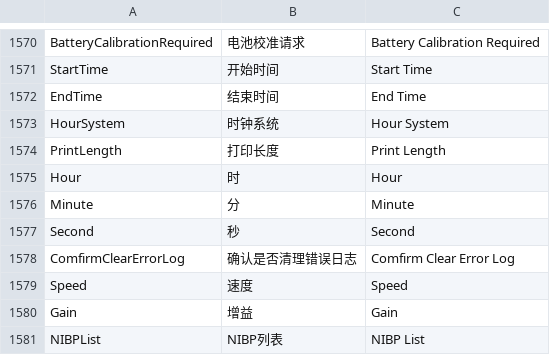
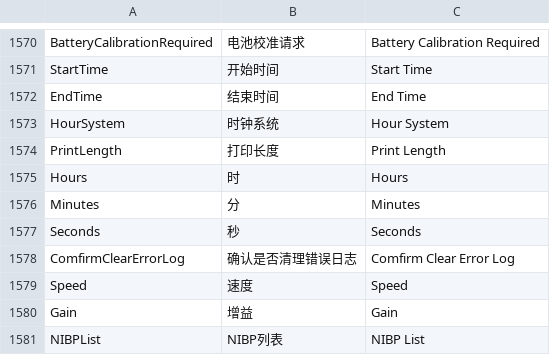
Before and after one commit to 519984307/Appciton, a CSV file: nPM/locale/locale.csv, drawn as a sheet; only a part is shown, gaps mark what is left out.

```diff
--- a/nPM/locale/locale.csv
+++ b/nPM/locale/locale.csv
@@ -1574,5 +1574,5 @@ HourSystem,时钟系统,Hour System
 PrintLength,打印长度,Print Length
-Hour,时,Hour
-Minute,分,Minute
-Second,秒,Second
+Hours,时,Hours
+Minutes,分,Minutes
+Seconds,秒,Seconds
 ComfirmClearErrorLog,确认是否清理错误日志,Comfirm Clear Error Log
```
Also changed, not shown: 1 other file.
